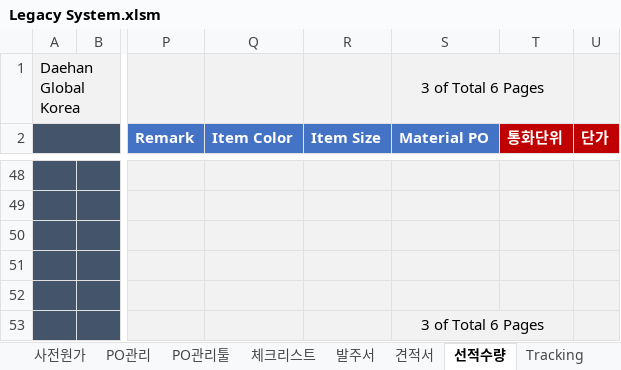
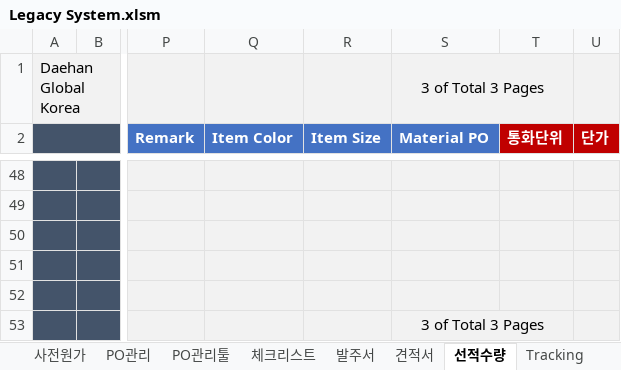
Before and after one commit to Lindo79/Trainning, an Excel workbook: Legacy System.xlsm, sheet 선적수량, drawn as a sheet; only a part is shown, gaps mark what is left out; values as stored, in another font and other column widths than the file's, no borders; charts and pictures and conditional formats not drawn; the diff covers the shown part only; the diff names each change by its address in the sheet, - before the commit and + after, or states it on an @@ line.

```diff
--- a/Legacy System.xlsm (sheet 선적수량)
+++ b/Legacy System.xlsm (sheet 선적수량)
-S1 (Material PO): 3 of Total 6 Pages
+S1 (Material PO): 3 of Total 3 Pages
-S53 (Material PO): 3 of Total 6 Pages
+S53 (Material PO): 3 of Total 3 Pages
```
Also changed, not shown: 25 added rows and 25 removed rows elsewhere in this sheet, sheet 체크리스트, sheet Tracking, sheet 발주서, sheet PO관리, hidden cells, charts or pictures.
